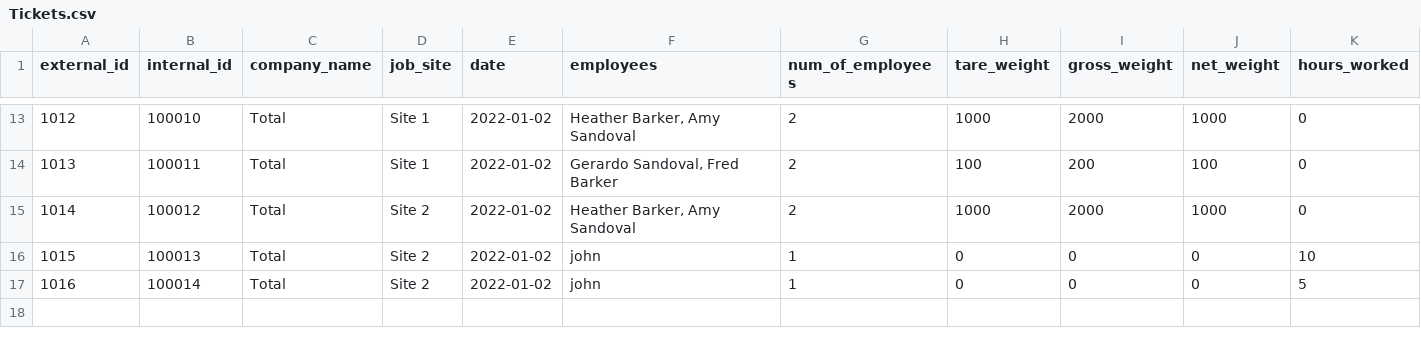
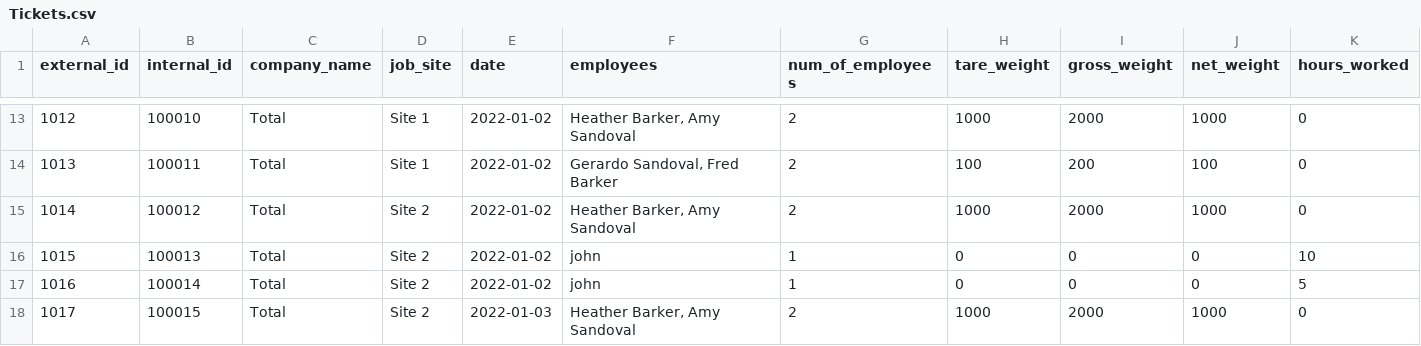
Before and after one commit to 1sandovalgerardo/IMX, a CSV file: Data/Raw/Tickets.csv, drawn as a sheet; only a part is shown, gaps mark what is left out; rows hold the shown columns only; the diff names each change by its address in the sheet, - before the commit and + after, or states it on an @@ line.

```diff
--- a/Data/Raw/Tickets.csv
+++ b/Data/Raw/Tickets.csv
+row 18: 1017 | 100015 | Total | Site 2 | 2022-01-03 | Heather Barker, Amy Sandoval | 2 | 1000 | 2000 | 1000 | 0
```
Also changed, not shown: 3 other files.
